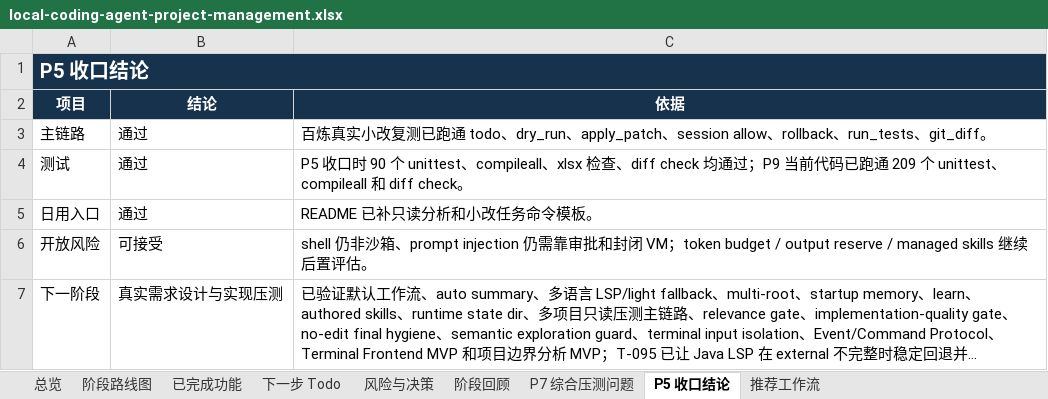
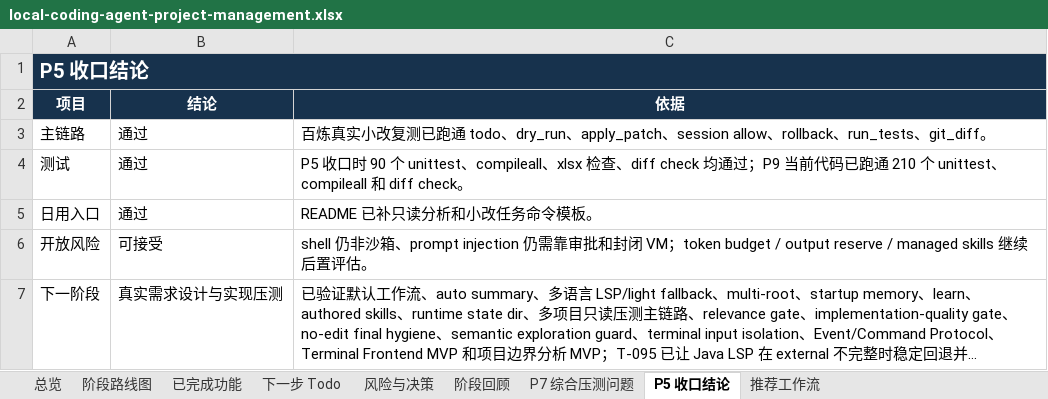
Before and after one commit to noone6931/lca-private-handoff-20260803, an Excel workbook: docs/local-coding-agent-project-management.xlsx, sheet P5 收口结论, drawn as a sheet; long unchanged cells end in …; values as stored, in another font and other column widths than the file's, no borders; the diff names each change by its address in the sheet, - before the commit and + after, or states it on an @@ line.

```diff
--- a/docs/local-coding-agent-project-management.xlsx (sheet P5 收口结论)
+++ b/docs/local-coding-agent-project-management.xlsx (sheet P5 收口结论)
-C4 (依据): …已跑通 209 个 unittest、…
+C4 (依据): …已跑通 210 个 unittest、…
```
Also changed, not shown: sheet 下一步 Todo, sheet 总览, sheet 阶段回顾, sheet 已完成功能, sheet 风险与决策, 7 other files.
